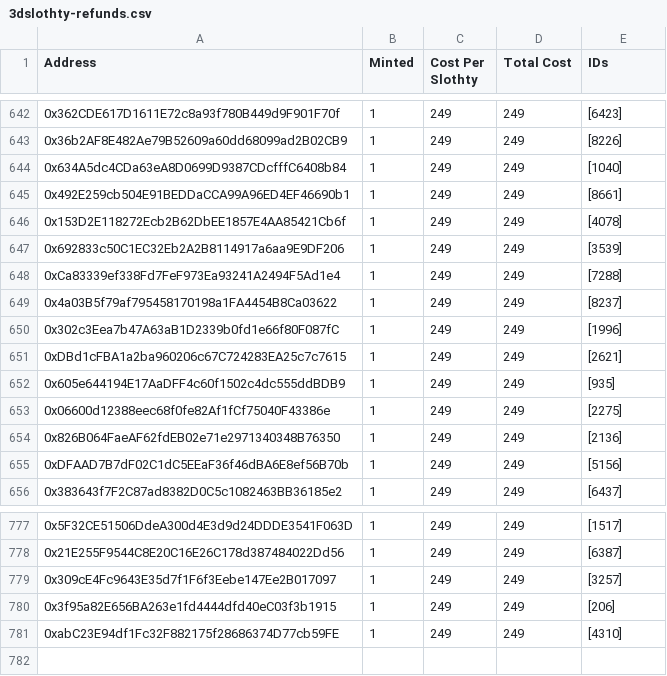
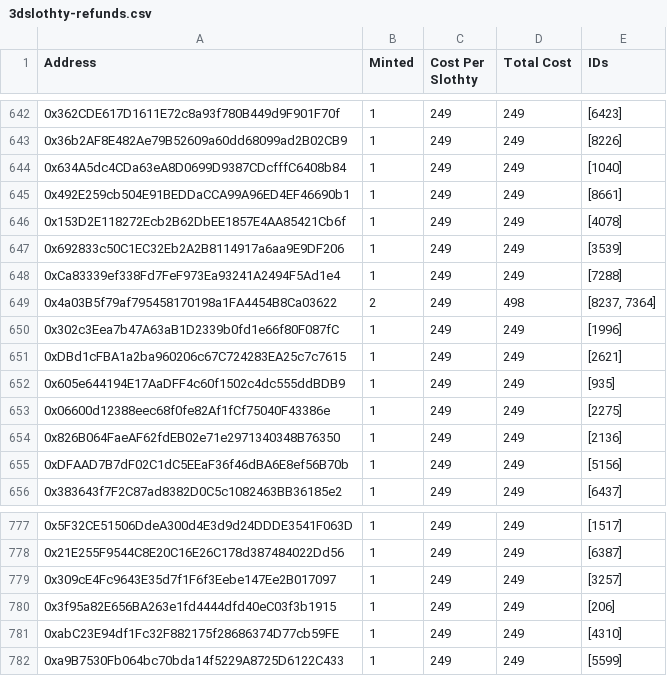
Before and after one commit to crypto-cooker/ebisusbay_frontend, a CSV file: public/3dslothty-refunds.csv, drawn as a sheet; only a part is shown, gaps mark what is left out.

Commit message:
Update 3dslothty-refunds.csv
0xa9B7530Fb064bc70bda14f5229A8725D6122C433: 0 -> 1
0x4a03B5f79af795458170198a1FA4454B8Ca03622: 1 -> 2

```diff
--- a/public/3dslothty-refunds.csv
+++ b/public/3dslothty-refunds.csv
@@ -648,3 +648,3 @@ Address,Minted,Cost Per Slothty,Total Cost,IDs
 0xCa83339ef338Fd7FeF973Ea93241A2494F5Ad1e4,1,249,249,[7288]
-0x4a03B5f79af795458170198a1FA4454B8Ca03622,1,249,249,[8237]
+0x4a03B5f79af795458170198a1FA4454B8Ca03622,2,249,498,"[8237, 7364]"
 0x302c3Eea7b47A63aB1D2339b0fd1e66f80F087fC,1,249,249,[1996]
@@ -781 +781,2 @@ Address,Minted,Cost Per Slothty,Total Cost,IDs
 0xabC23E94df1Fc32F882175f28686374D77cb59FE,1,249,249,[4310]
+0xa9B7530Fb064bc70bda14f5229A8725D6122C433,1,249,249,[5599]
```
